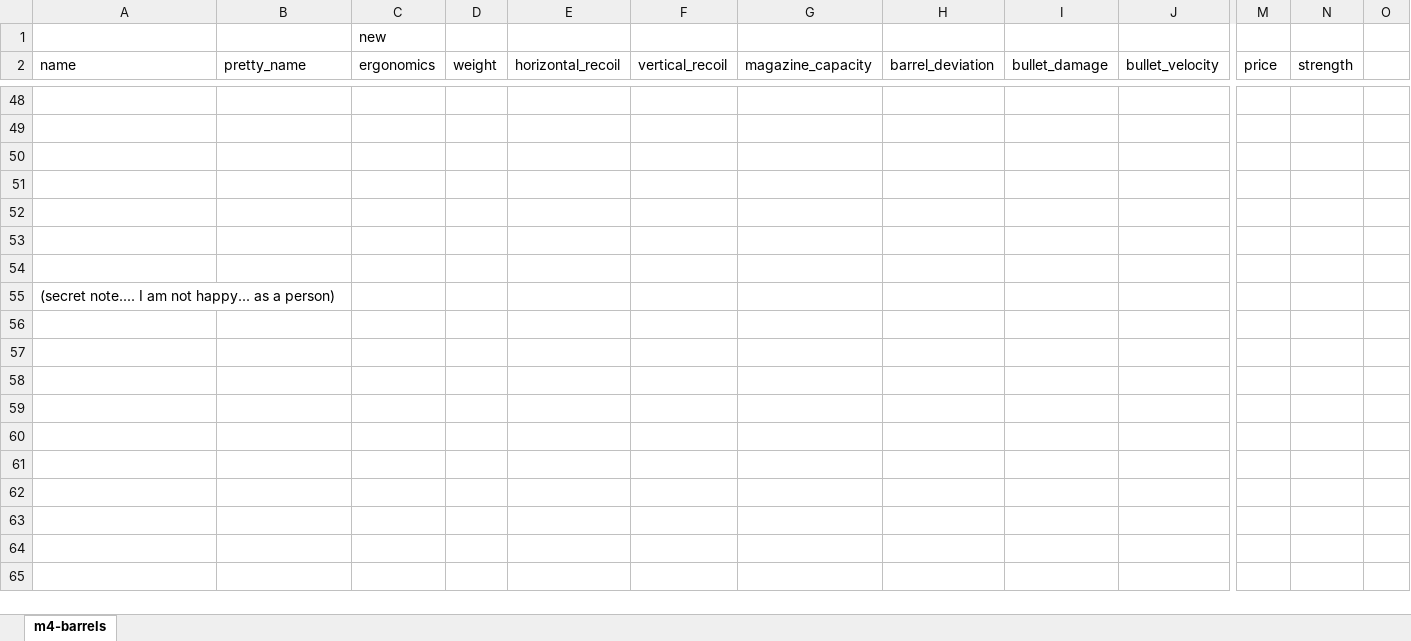
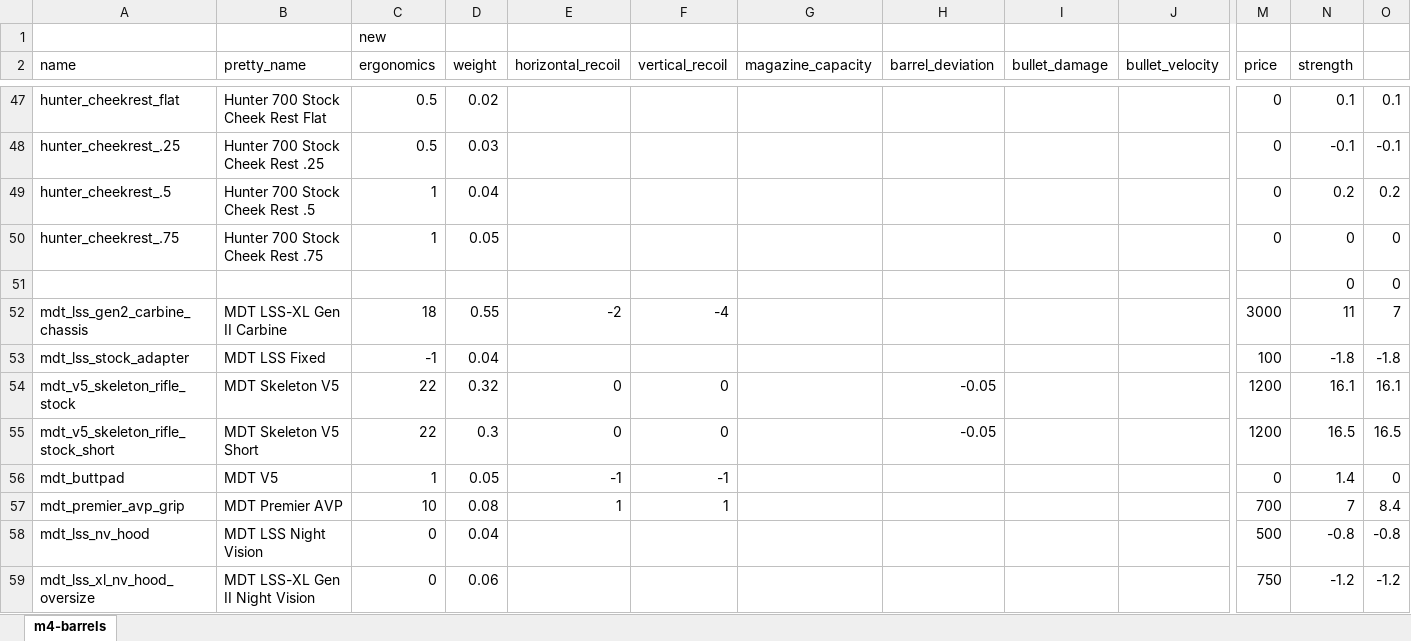
Before and after one commit to recoil-group/deadline-balancing, an Excel workbook: changes/r700.xlsx, sheet m4-barrels, drawn as a sheet; only a part is shown, gaps mark what is left out; values as stored, in another font and other column widths than the file's, no borders; removed rows and columns are numbered as before the commit, all else as after; rows hold the shown columns only; the diff covers the shown part only; the diff names each change by its address in the sheet, - before the commit and + after, or states it on an @@ line.

```diff
--- a/changes/r700.xlsx (sheet m4-barrels)
+++ b/changes/r700.xlsx (sheet m4-barrels)
-row 47: (empty)
+row 47: hunter_cheekrest_flat | Hunter 700 Stock Cheek Rest Flat | 0.5 | 0.02 |  |  |  |  |  |  | 0 | 0.1 | 0.1
-row 48: (empty)
+row 48: hunter_cheekrest_.25 | Hunter 700 Stock Cheek Rest .25 | 0.5 | 0.03 |  |  |  |  |  |  | 0 | -0.1 | -0.1
-row 49: (empty)
+row 49: hunter_cheekrest_.5 | Hunter 700 Stock Cheek Rest .5 | 1 | 0.04 |  |  |  |  |  |  | 0 | 0.2 | 0.2
-row 50: (empty)
+row 50: hunter_cheekrest_.75 | Hunter 700 Stock Cheek Rest .75 | 1 | 0.05 |  |  |  |  |  |  | 0 | 0 | 0
-row 51: (empty)
+row 51:  |  |  |  |  |  |  |  |  |  |  | 0 | 0
-row 52: (empty)
+row 52: mdt_lss_gen2_carbine_chassis | MDT LSS-XL Gen II Carbine | 18 | 0.55 | -2 | -4 |  |  |  |  | 3000 | 11 | 7
-row 53: (empty)
+row 53: mdt_lss_stock_adapter | MDT LSS Fixed | -1 | 0.04 |  |  |  |  |  |  | 100 | -1.8 | -1.8
-row 55: (secret note.... I am not happy... as a person)
+row 54: mdt_v5_skeleton_rifle_stock | MDT Skeleton V5 | 22 | 0.32 | 0 | 0 |  | -0.05 |  |  | 1200 | 16.1 | 16.1
+row 55: mdt_v5_skeleton_rifle_stock_short | MDT Skeleton V5 Short | 22 | 0.3 | 0 | 0 |  | -0.05 |  |  | 1200 | 16.5 | 16.5
+row 56: mdt_buttpad | MDT V5 | 1 | 0.05 | -1 | -1 |  |  |  |  | 0 | 1.4 | 0
+row 57: mdt_premier_avp_grip | MDT Premier AVP | 10 | 0.08 | 1 | 1 |  |  |  |  | 700 | 7 | 8.4
+row 58: mdt_lss_nv_hood | MDT LSS Night Vision | 0 | 0.04 |  |  |  |  |  |  | 500 | -0.8 | -0.8
+row 59: mdt_lss_xl_nv_hood_oversize | MDT LSS-XL Gen II Night Vision | 0 | 0.06 |  |  |  |  |  |  | 750 | -1.2 | -1.2
```
Also changed, not shown: 35 added rows, 5 removed rows and 127 edited cells elsewhere in this sheet, formulas that keep their value, 3 other files.
